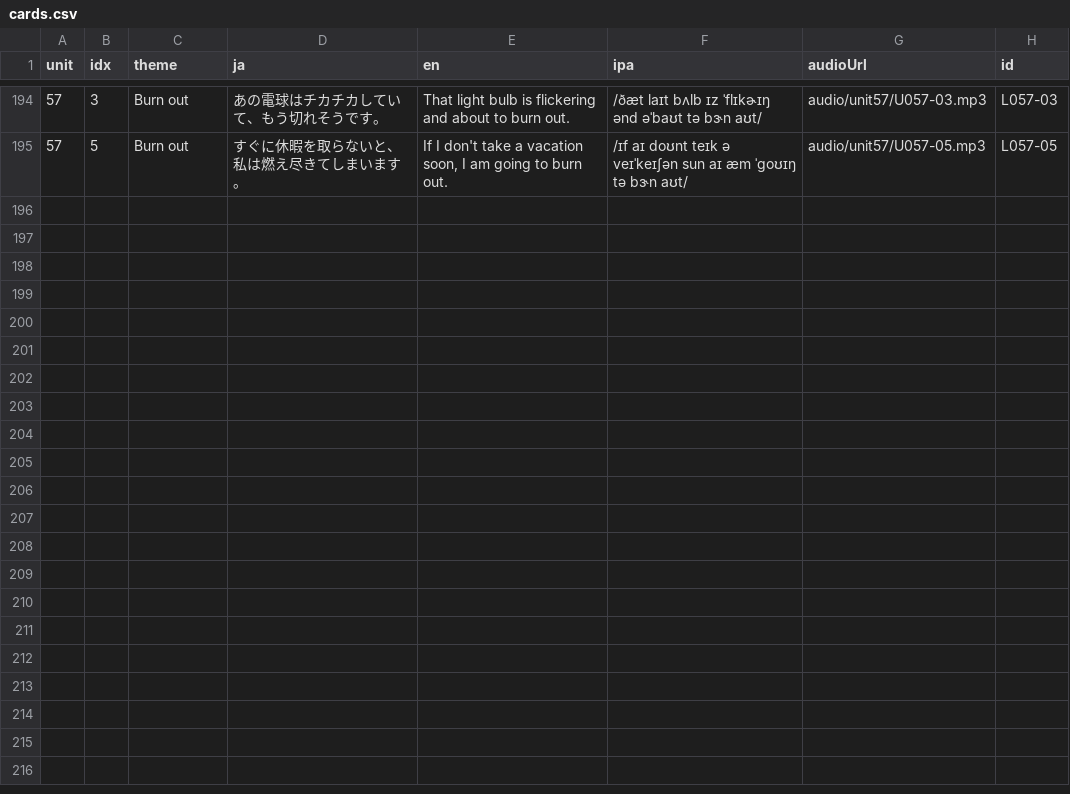
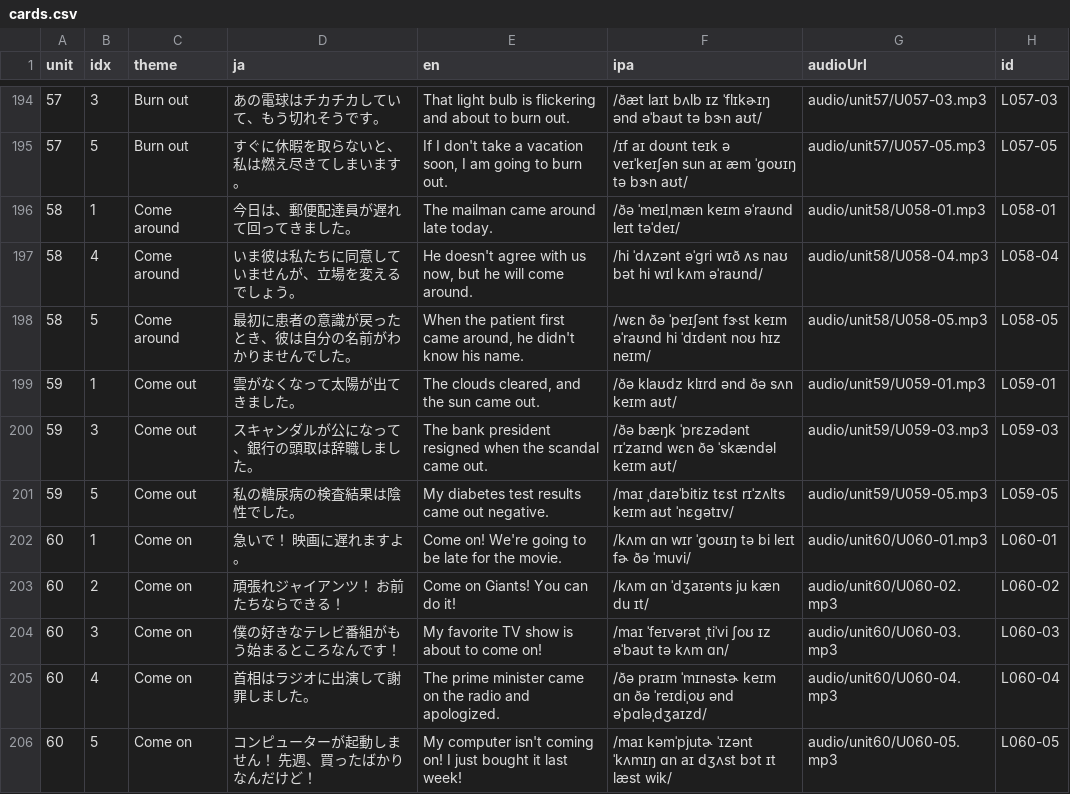
Before and after one commit to ei-mari/atsushi_sc_v2, a CSV file: v3/cards.csv, drawn as a sheet; only a part is shown, gaps mark what is left out; the diff names each change by its address in the sheet, - before the commit and + after, or states it on an @@ line.

Commit message:
Publish selected Units 58 to 60 cards

```diff
--- a/v3/cards.csv
+++ b/v3/cards.csv
+row 196: 58 | 1 | Come around | 今日は、郵便配達員が遅れて回ってきました。 | The mailman came around late today. | /ðə ˈmeɪlˌmæn keɪm əˈraʊnd leɪt təˈdeɪ/ | audio/unit58/U058-01.mp3 | L058-01
+row 197: 58 | 4 | Come around | いま彼は私たちに同意していませんが、立場を変えるでしょう。 | He doesn't agree with us now, but he will come around. | /hi ˈdʌzənt əˈɡri wɪð ʌs naʊ bət hi wɪl kʌm əˈraʊnd/ | audio/unit58/U058-04.mp3 | L058-04
+row 198: 58 | 5 | Come around | 最初に患者の意識が戻ったとき、彼は自分の名前がわかりませんでした。 | When the patient first came around, he didn't know his name. | /wɛn ðə ˈpeɪʃənt fɝst keɪm əˈraʊnd hi ˈdɪdənt noʊ hɪz neɪm/ | audio/unit58/U058-05.mp3 | L058-05
+row 199: 59 | 1 | Come out | 雲がなくなって太陽が出てきました。 | The clouds cleared, and the sun came out. | /ðə klaʊdz klɪrd ənd ðə sʌn keɪm aʊt/ | audio/unit59/U059-01.mp3 | L059-01
+row 200: 59 | 3 | Come out | スキャンダルが公になって、銀行の頭取は辞職しました。 | The bank president resigned when the scandal came out. | /ðə bæŋk ˈprɛzədənt rɪˈzaɪnd wɛn ðə ˈskændəl keɪm aʊt/ | audio/unit59/U059-03.mp3 | L059-03
+row 201: 59 | 5 | Come out | 私の糖尿病の検査結果は陰性でした。 | My diabetes test results came out negative. | /maɪ ˌdaɪəˈbitiz tɛst rɪˈzʌlts keɪm aʊt ˈnɛɡətɪv/ | audio/unit59/U059-05.mp3 | L059-05
+row 202: 60 | 1 | Come on | 急いで！ 映画に遅れますよ。 | Come on! We're going to be late for the movie. | /kʌm ɑn wɪr ˈɡoʊɪŋ tə bi leɪt fɚ ðə ˈmuvi/ | audio/unit60/U060-01.mp3 | L060-01
+row 203: 60 | 2 | Come on | 頑張れジャイアンツ！ お前たちならできる！ | Come on Giants! You can do it! | /kʌm ɑn ˈdʒaɪənts ju kæn du ɪt/ | audio/unit60/U060-02.mp3 | L060-02
+row 204: 60 | 3 | Come on | 僕の好きなテレビ番組がもう始まるところなんです！ | My favorite TV show is about to come on! | /maɪ ˈfeɪvərət ˌtiˈvi ʃoʊ ɪz əˈbaʊt tə kʌm ɑn/ | audio/unit60/U060-03.mp3 | L060-03
+row 205: 60 | 4 | Come on | 首相はラジオに出演して謝罪しました。 | The prime minister came on the radio and apologized. | /ðə praɪm ˈmɪnəstɚ keɪm ɑn ðə ˈreɪdiˌoʊ ənd əˈpɑləˌdʒaɪzd/ | audio/unit60/U060-04.mp3 | L060-04
+row 206: 60 | 5 | Come on | コンピューターが起動しません！ 先週、買ったばかりなんだけど！ | My computer isn't coming on! I just bought it last week! | /maɪ kəmˈpjutɚ ˈɪzənt ˈkʌmɪŋ ɑn aɪ dʒʌst bɔt ɪt læst wik/ | audio/unit60/U060-05.mp3 | L060-05
```
